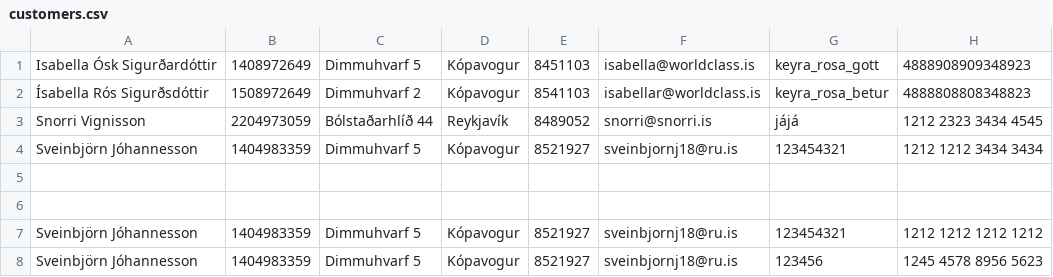
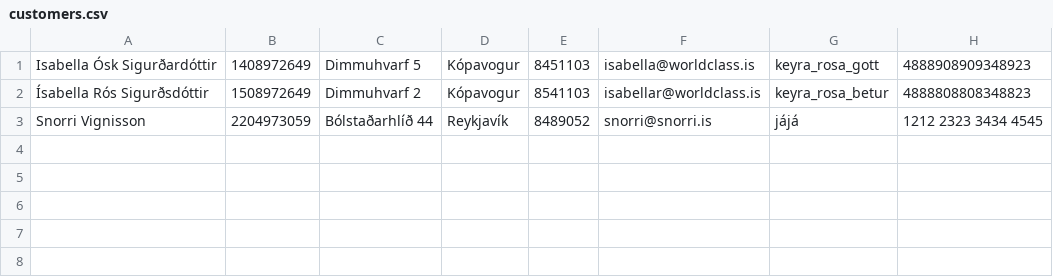
Before and after one commit to Sveinbjorn10/Verklegt-n-mskei-1, a CSV file: Kóði/Data/customers.csv, drawn as a sheet; the diff names each change by its address in the sheet, - before the commit and + after, or states it on an @@ line.

```diff
--- a/Kóði/Data/customers.csv
+++ b/Kóði/Data/customers.csv
-row 4: Sveinbjörn Jóhannesson | 1404983359 | Dimmuhvarf 5 | Kópavogur | 8521927 | sveinbjornj18@ru.is | 123454321 | 1212 1212 3434 3434
-row 5: (empty)
-row 6: (empty)
-row 7: Sveinbjörn Jóhannesson | 1404983359 | Dimmuhvarf 5 | Kópavogur | 8521927 | sveinbjornj18@ru.is | 123454321 | 1212 1212 1212 1212
-row 8: Sveinbjörn Jóhannesson | 1404983359 | Dimmuhvarf 5 | Kópavogur | 8521927 | sveinbjornj18@ru.is | 123456 | 1245 4578 8956 5623
```
Also changed, not shown: 1 other file.
